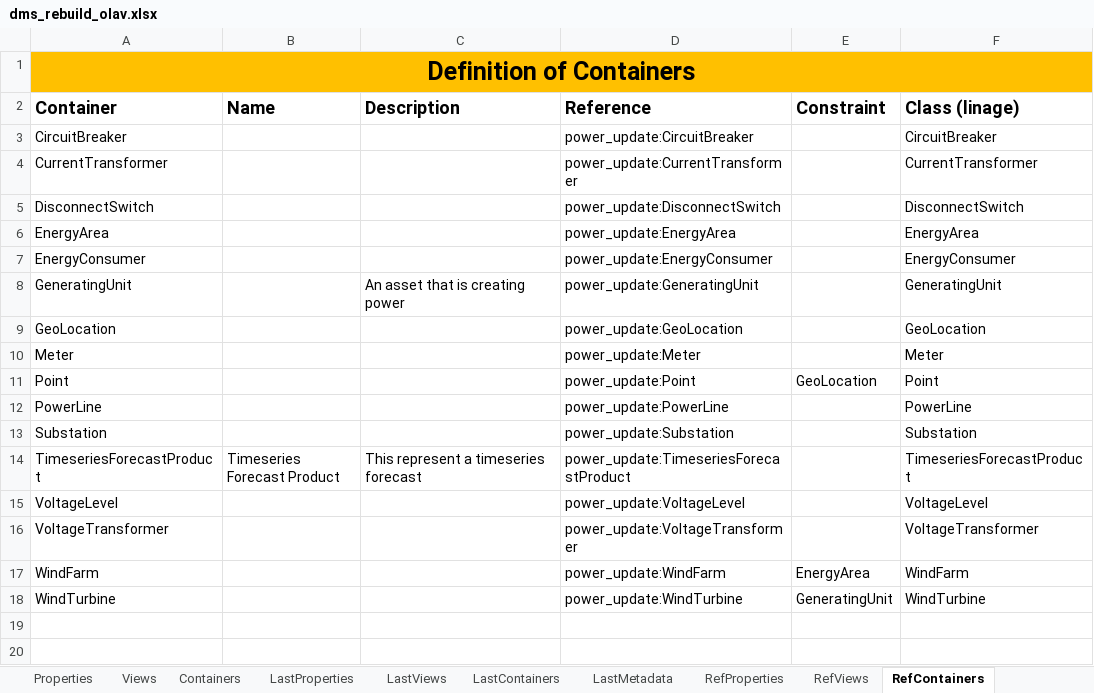
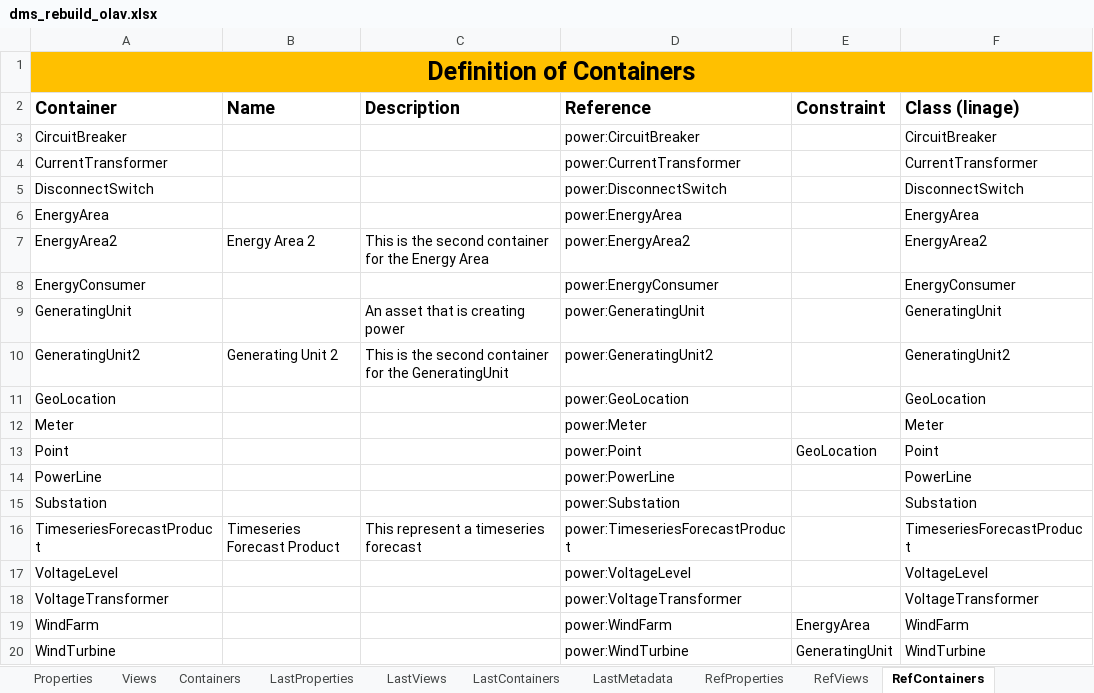
Before and after one commit to cognitedata/neat, an Excel workbook: docs/artifacts/rules/dms_rebuild_olav.xlsx, sheet RefContainers, drawn as a sheet; values as stored, in another font and other column widths than the file's, no borders; addresses are those after the commit; the diff names each change by its address in the sheet, - before the commit and + after, or states it on an @@ line.

```diff
--- a/docs/artifacts/rules/dms_rebuild_olav.xlsx (sheet RefContainers)
+++ b/docs/artifacts/rules/dms_rebuild_olav.xlsx (sheet RefContainers)
-D3 (Reference): power_update:CircuitBreaker
+D3 (Reference): power:CircuitBreaker
-D4 (Reference): power_update:CurrentTransformer
+D4 (Reference): power:CurrentTransformer
-D5 (Reference): power_update:DisconnectSwitch
+D5 (Reference): power:DisconnectSwitch
-D6 (Reference): power_update:EnergyArea
+D6 (Reference): power:EnergyArea
+row 7: EnergyArea2 | Energy Area 2 | This is the second container for the Energy Area | power:EnergyArea2 |  | EnergyArea2
-D8 (Reference): power_update:EnergyConsumer
+D8 (Reference): power:EnergyConsumer
-D9 (Reference): power_update:GeneratingUnit
+D9 (Reference): power:GeneratingUnit
+row 10: GeneratingUnit2 | Generating Unit 2 | This is the second container for the GeneratingUnit | power:GeneratingUnit2 |  | GeneratingUnit2
-D11 (Reference): power_update:GeoLocation
+D11 (Reference): power:GeoLocation
-D12 (Reference): power_update:Meter
+D12 (Reference): power:Meter
-D13 (Reference): power_update:Point
+D13 (Reference): power:Point
-D14 (Reference): power_update:PowerLine
+D14 (Reference): power:PowerLine
-D15 (Reference): power_update:Substation
+D15 (Reference): power:Substation
-D16 (Reference): power_update:TimeseriesForecastProduct
+D16 (Reference): power:TimeseriesForecastProduct
-D17 (Reference): power_update:VoltageLevel
+D17 (Reference): power:VoltageLevel
-D18 (Reference): power_update:VoltageTransformer
+D18 (Reference): power:VoltageTransformer
-D19 (Reference): power_update:WindFarm
+D19 (Reference): power:WindFarm
-D20 (Reference): power_update:WindTurbine
+D20 (Reference): power:WindTurbine
```
Also changed, not shown: sheet Properties, sheet RefProperties, sheet RefViews, sheet LastProperties, sheet Containers, sheet Views, 4 more sheets, 1 other file.
